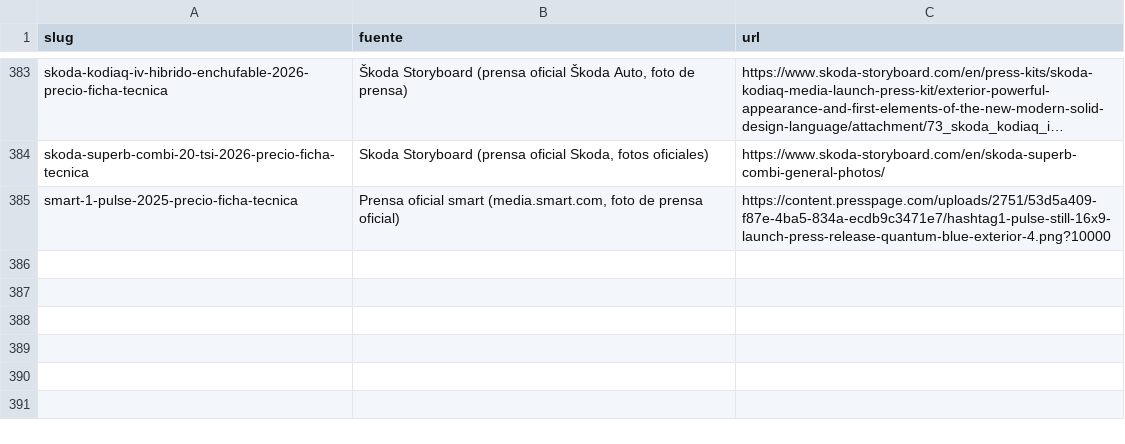
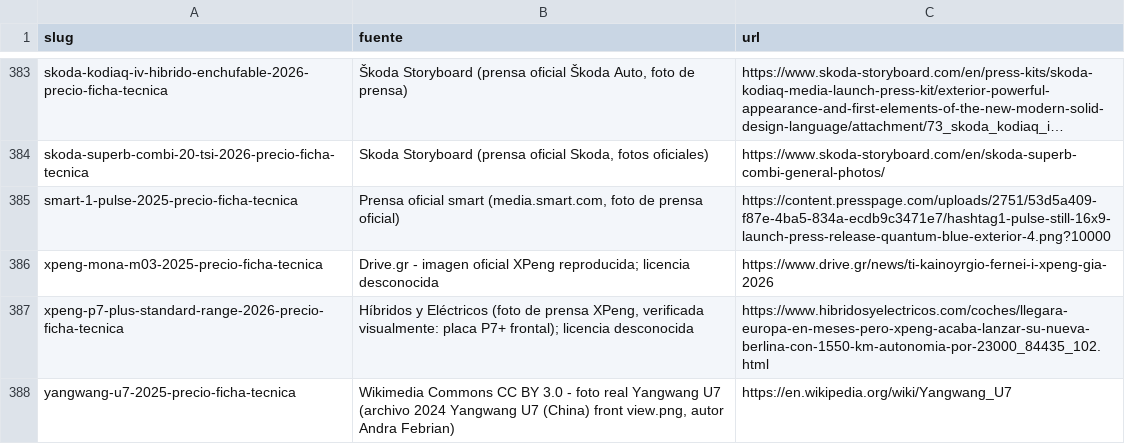
Before and after one commit to danielsanchezverdasco-art/recurretumulta, a CSV file: docs/comunicacion-ias/listas/fotos-283-niky.csv, drawn as a sheet; only a part is shown, gaps mark what is left out; long unchanged cells end in …; the diff names each change by its address in the sheet, - before the commit and + after, or states it on an @@ line.

Commit message:
fotos283 coord4 lote 4: 3 fotos reales (Mona M03, P7+, Yangwang U7)

```diff
--- a/docs/comunicacion-ias/listas/fotos-283-niky.csv
+++ b/docs/comunicacion-ias/listas/fotos-283-niky.csv
+row 386: xpeng-mona-m03-2025-precio-ficha-tecnica | Drive.gr - imagen oficial XPeng reproducida; licencia desconocida | https://www.drive.gr/news/ti-kainoyrgio-fernei-i-xpeng-gia-2026
+row 387: xpeng-p7-plus-standard-range-2026-precio-ficha-tecnica | Híbridos y Eléctricos (foto de prensa XPeng, verificada visualmente: placa P7+ frontal); licencia desconocida | https://www.hibridosyelectricos.com/coches/llegara-europa-en-meses-pero-xpeng-acaba-lanzar-su-nueva-berlina-con-1550-km-autonomia-por-23000_84435_102.html
+row 388: yangwang-u7-2025-precio-ficha-tecnica | Wikimedia Commons CC BY 3.0 - foto real Yangwang U7 (archivo 2024 Yangwang U7 (China) front view.png, autor Andra Febrian) | https://en.wikipedia.org/wiki/Yangwang_U7
```
Also changed, not shown: 7 other files.
